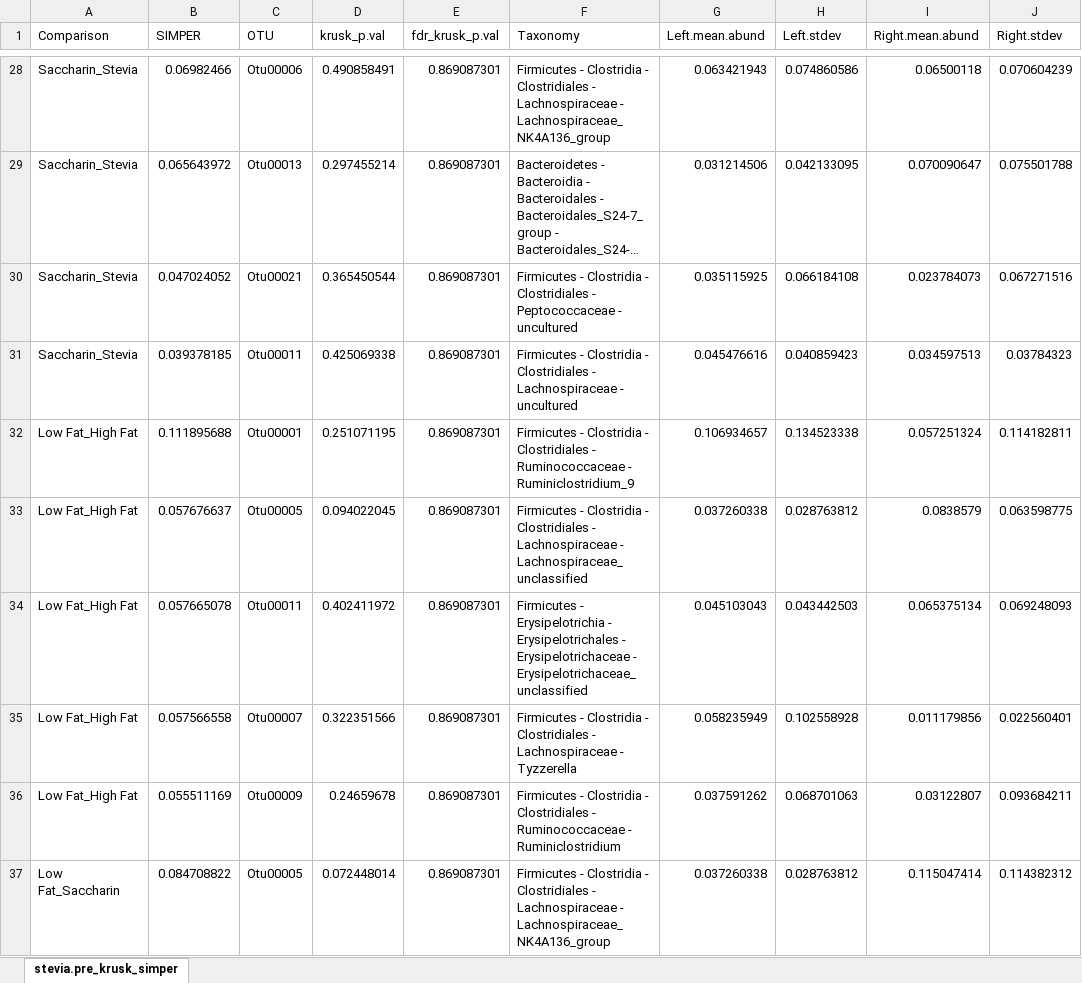
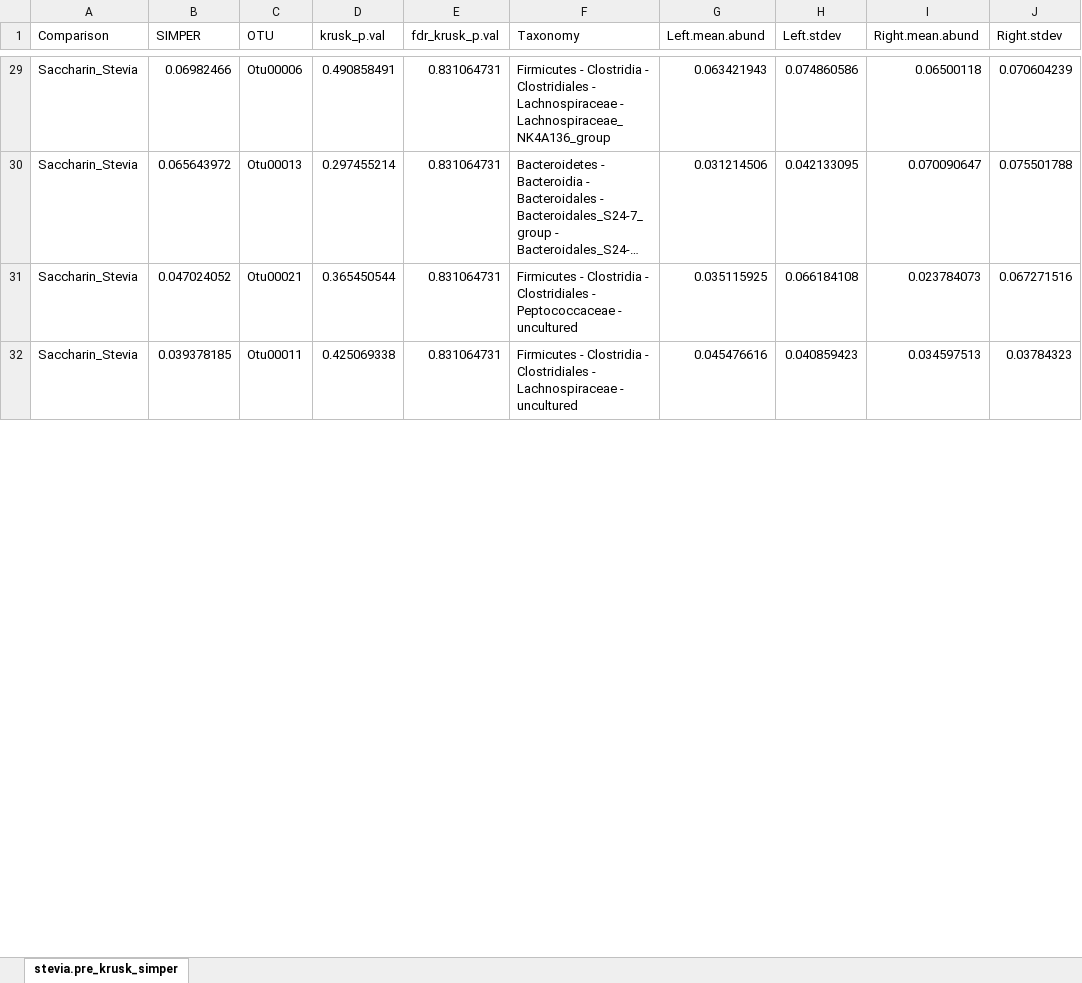
Before and after one commit to ednachiang/Stevia, an Excel workbook: Simper_OTU/stevia.pre_krusk_simper.xlsx, sheet stevia.pre_krusk_simper, drawn as a sheet; only a part is shown, gaps mark what is left out; long unchanged cells end in …; values as stored, in another font and other column widths than the file's, no borders; removed rows and columns are numbered as before the commit, all else as after; the diff covers the shown part only; the diff names each change by its address in the sheet, - before the commit and + after, or states it on an @@ line.

Commit message:
Fixed stevia simper; added genus-level; updated BH adjustment

```diff
--- a/Simper_OTU/stevia.pre_krusk_simper.xlsx (sheet stevia.pre_krusk_simper)
+++ b/Simper_OTU/stevia.pre_krusk_simper.xlsx (sheet stevia.pre_krusk_simper)
-E29:E32 (fdr_krusk_p.val): 0.869087301
+E29:E32 (fdr_krusk_p.val): 0.831064731
-row 32: Low Fat_High Fat | 0.111895688 | Otu00001 | 0.251071195 | 0.869087301 | Firmicutes - Clostridia - Clostridiales - Ruminococcaceae - Ruminiclostridium_9 | 0.106934657 | 0.134523338 | 0.057251324 | 0.114182811
-row 33: Low Fat_High Fat | 0.057676637 | Otu00005 | 0.094022045 | 0.869087301 | Firmicutes - Clostridia - Clostridiales - Lachnospiraceae - Lachnospiraceae_unclassified | 0.037260338 | 0.028763812 | 0.0838579 | 0.063598775
-row 34: Low Fat_High Fat | 0.057665078 | Otu00011 | 0.402411972 | 0.869087301 | Firmicutes - Erysipelotrichia - Erysipelotrichales - Erysipelotrichaceae - Erysipelotrichaceae_unclassified | 0.045103043 | 0.043442503 | 0.065375134 | 0.069248093
-row 35: Low Fat_High Fat | 0.057566558 | Otu00007 | 0.322351566 | 0.869087301 | Firmicutes - Clostridia - Clostridiales - Lachnospiraceae - Tyzzerella | 0.058235949 | 0.102558928 | 0.011179856 | 0.022560401
-row 36: Low Fat_High Fat | 0.055511169 | Otu00009 | 0.24659678 | 0.869087301 | Firmicutes - Clostridia - Clostridiales - Ruminococcaceae - Ruminiclostridium | 0.037591262 | 0.068701063 | 0.03122807 | 0.093684211
-row 37: Low Fat_Saccharin | 0.084708822 | Otu00005 | 0.072448014 | 0.869087301 | Firmicutes - Clostridia - Clostridiales - Lachnospiraceae - Lachnospiraceae_NK4A136_group | 0.037260338 | 0.028763812 | 0.115047414 | 0.114382312
```
Also changed, not shown: 3 added rows, 41 removed rows and 49 edited cells elsewhere in this sheet, Simper_OTU/stevia.hf_krusk_simper.xlsx, Simper_OTU/stevia.lf_krusk_simper.xlsx, 37 other files.
